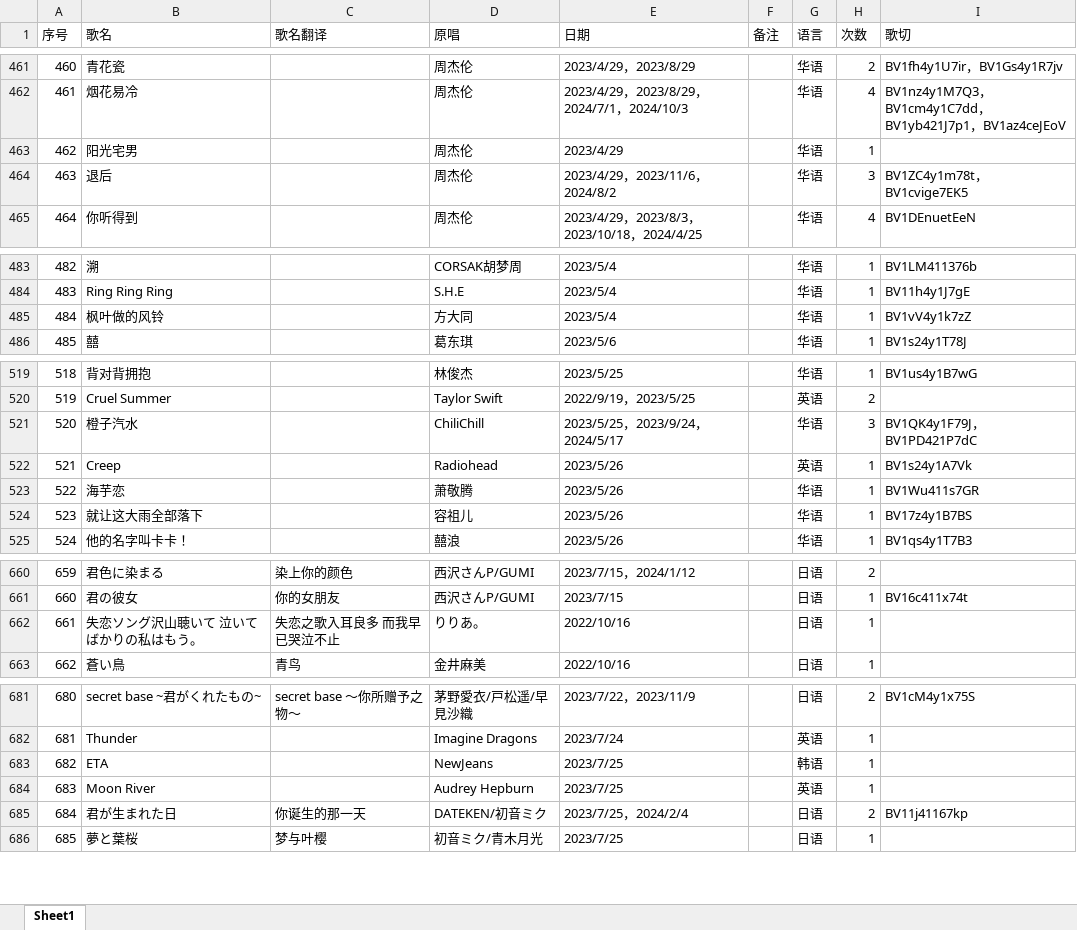
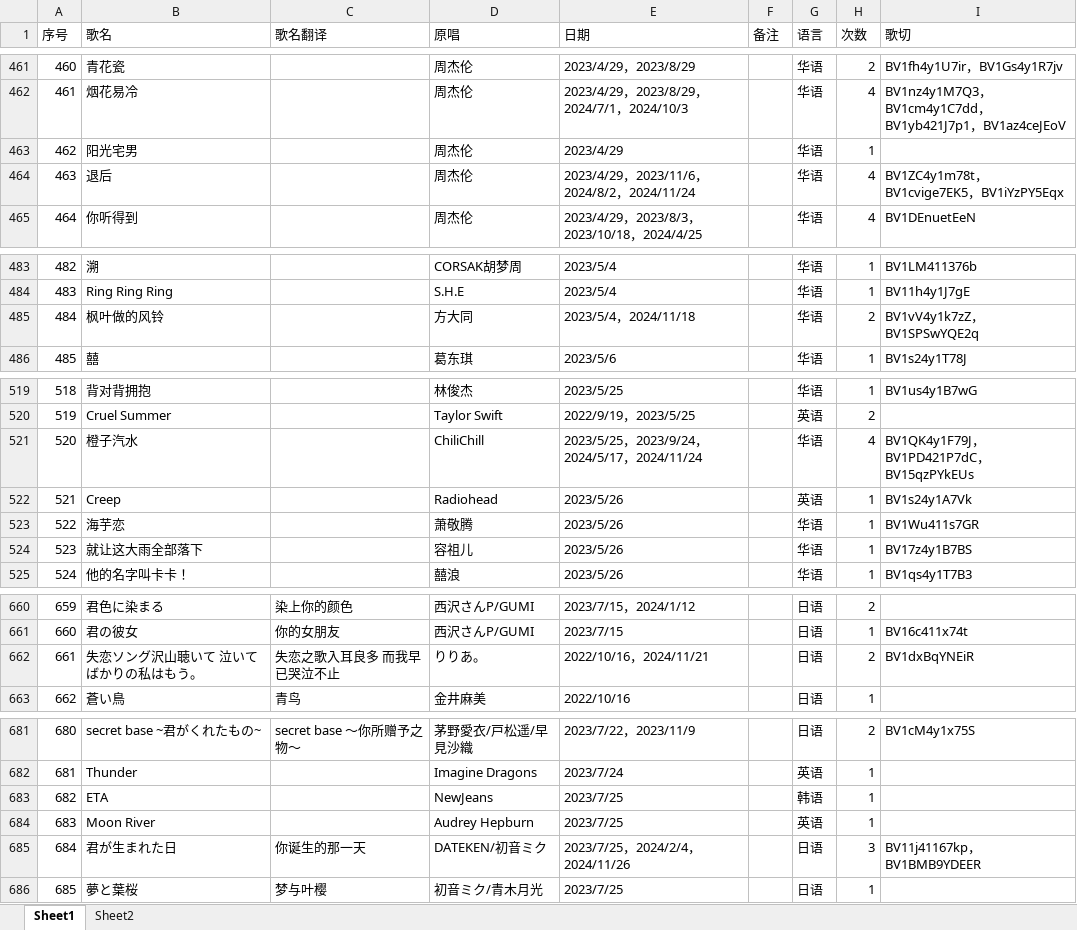
Before and after one commit to starsJuly/sui-song-list, an Excel workbook: scripts/music.xlsx, sheet Sheet1, drawn as a sheet; only a part is shown, gaps mark what is left out; values as stored, in another font and other column widths than the file's, no cell formats; the diff covers the shown part only; the diff names each change by its address in the sheet, - before the commit and + after, or states it on an @@ line.

```diff
--- a/scripts/music.xlsx (sheet Sheet1)
+++ b/scripts/music.xlsx (sheet Sheet1)
+sheet tab: Sheet2
-E464 (日期): 2023/4/29，2023/11/6，2024/8/2
+E464 (日期): 2023/4/29，2023/11/6，2024/8/2，2024/11/24
-H464 (次数): 3
+H464 (次数): 4
-I464 (歌切): BV1ZC4y1m78t，BV1cvige7EK5
+I464 (歌切): BV1ZC4y1m78t，BV1cvige7EK5，BV1iYzPY5Eqx
-E485 (日期): 2023/5/4
+E485 (日期): 2023/5/4，2024/11/18
-H485 (次数): 1
+H485 (次数): 2
-I485 (歌切): BV1vV4y1k7zZ
+I485 (歌切): BV1vV4y1k7zZ，BV1SPSwYQE2q
-E521 (日期): 2023/5/25，2023/9/24，2024/5/17
+E521 (日期): 2023/5/25，2023/9/24，2024/5/17，2024/11/24
-H521 (次数): 3
+H521 (次数): 4
-I521 (歌切): BV1QK4y1F79J，BV1PD421P7dC
+I521 (歌切): BV1QK4y1F79J，BV1PD421P7dC，BV15qzPYkEUs
-E662 (日期): 2022/10/16
+E662 (日期): 2022/10/16，2024/11/21
-H662 (次数): 1
+H662 (次数): 2
-I662 (歌切): (empty)
+I662 (歌切): BV1dxBqYNEiR
-E685 (日期): 2023/7/25，2024/2/4
+E685 (日期): 2023/7/25，2024/2/4，2024/11/26
-H685 (次数): 2
+H685 (次数): 3
-I685 (歌切): BV11j41167kp
+I685 (歌切): BV11j41167kp，BV1BMB9YDEER
```
Also changed, not shown: 72 edited cells elsewhere in this sheet, cell formats, formulas that keep their value.
